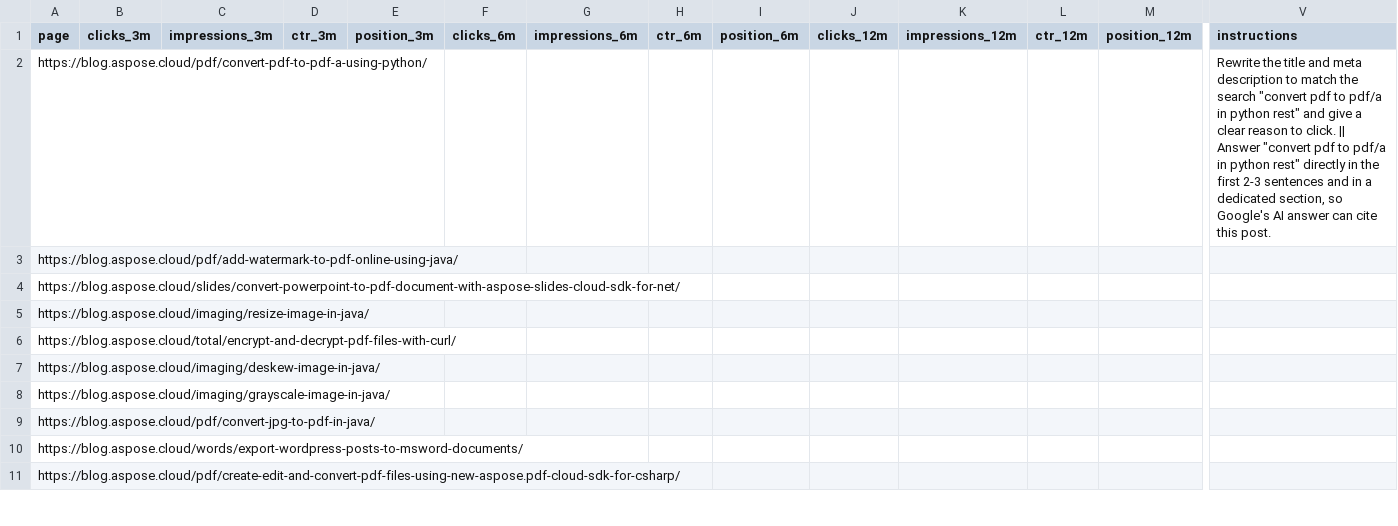
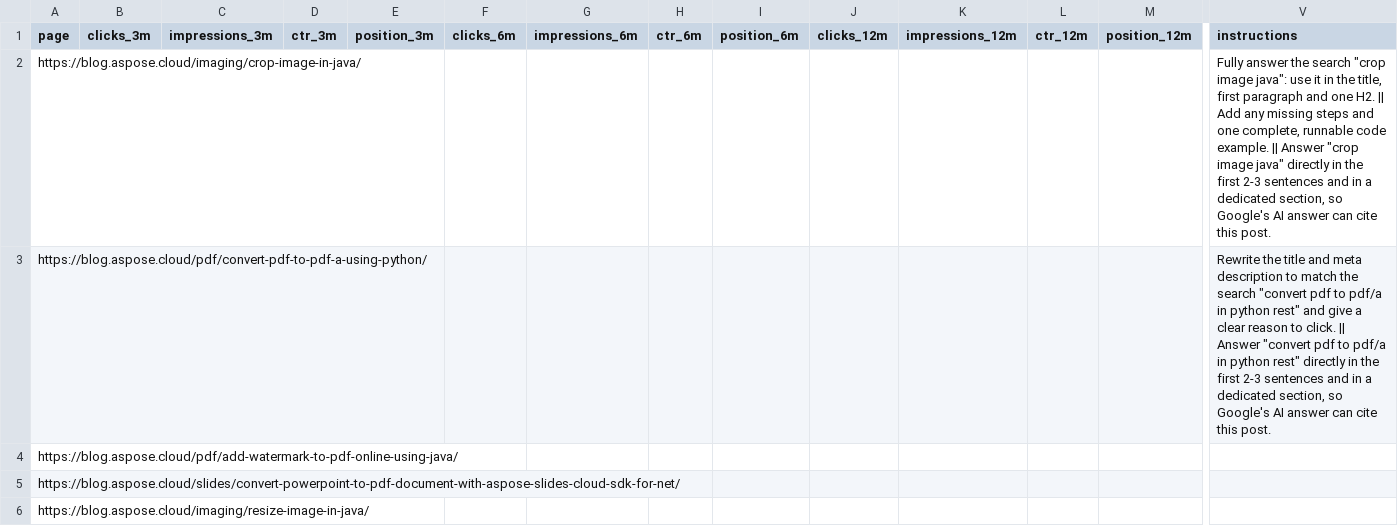
Before and after one commit to conholdate/blog-optimization-agent, a CSV file: csv/aspose-cloud.csv, drawn as a sheet; only a part is shown, gaps mark what is left out; the shorter side is filled out with more unchanged rows; rows hold the shown columns only; the diff names each change by its address in the sheet, - before the commit and + after, or states it on an @@ line.

Commit message:
Add https://blog.aspose.cloud/imaging/crop-image-in-java/ to optimization queue (dashboard) with 3 instruction(s)

```diff
--- a/csv/aspose-cloud.csv
+++ b/csv/aspose-cloud.csv
+row 2: https://blog.aspose.cloud/imaging/crop-image-in-java/ |  |  |  |  |  |  |  |  |  |  |  |  | Fully answer the search "crop image java": use it in the title, first paragraph and one H2. || Add any missing steps and one complete, runnable code example. || Answer "crop image java" directly in the first 2-3 sentences and in a dedicated section, so Google's AI answer can cite this post.
```
